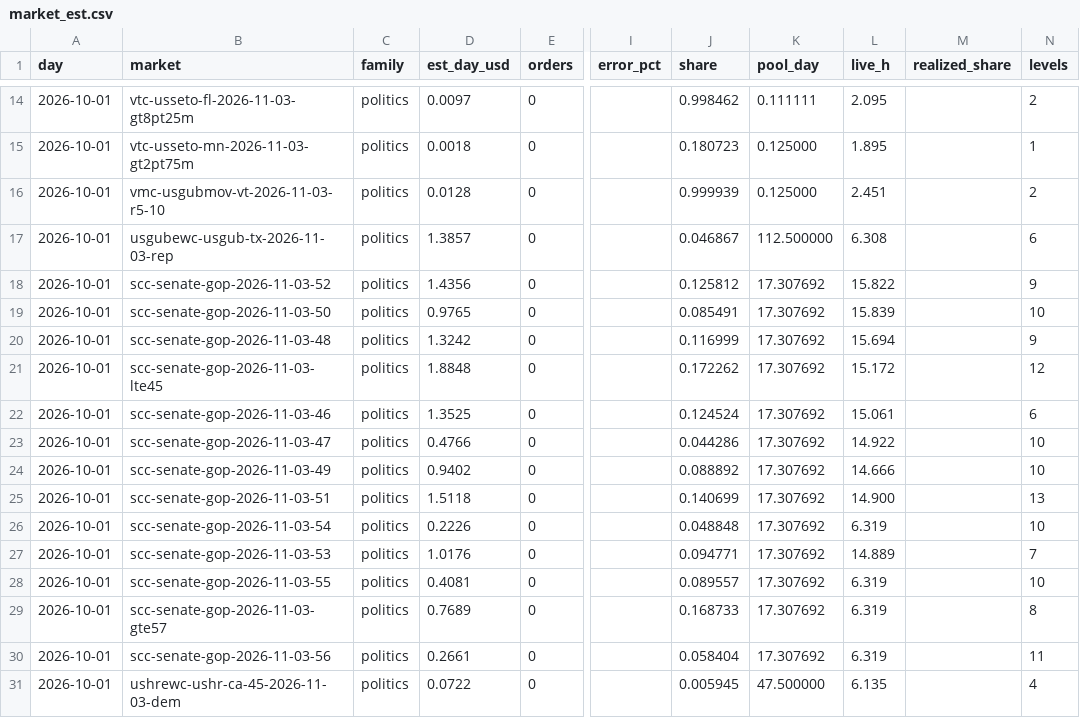
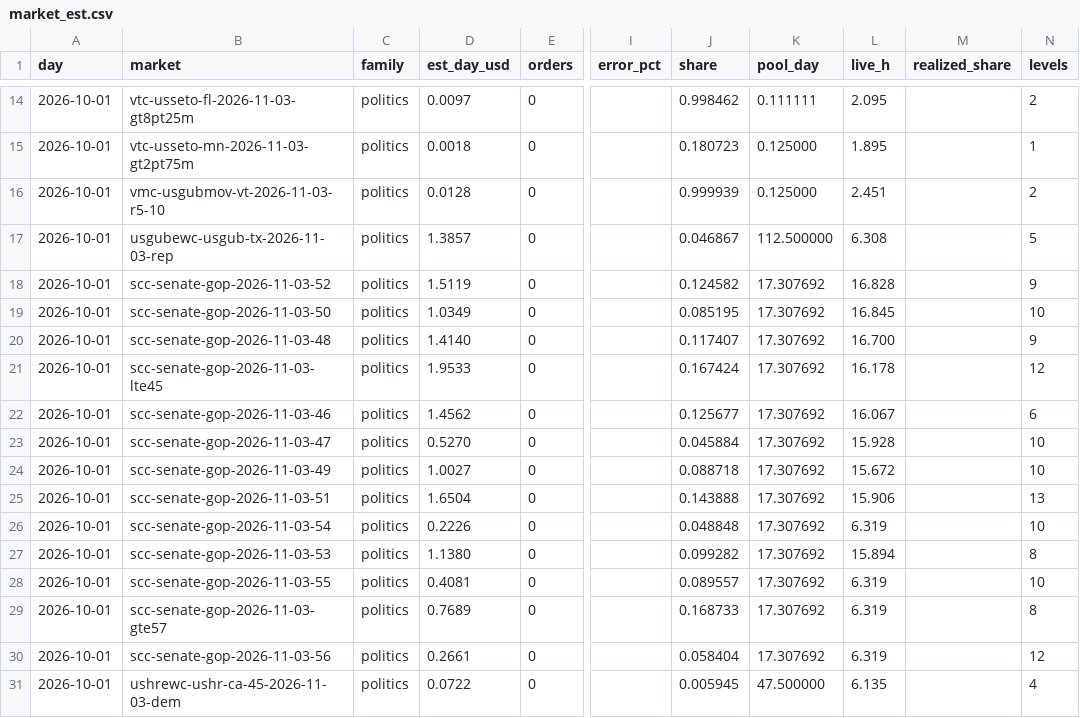
Before and after one commit to wfco223/Liquidity-rewards, a CSV file: data/market_est.csv, drawn as a sheet; only a part is shown, gaps mark what is left out; the diff covers the shown part only; the diff names each change by its address in the sheet, - before the commit and + after, or states it on an @@ line.

Commit message:
market estimates: 31 rows [skip ci]

```diff
--- a/data/market_est.csv
+++ b/data/market_est.csv
-N17 (levels): 6
+N17 (levels): 5
-D18 (est_day_usd): 1.4356
+D18 (est_day_usd): 1.5119
-J18 (share): 0.125812
+J18 (share): 0.124582
-L18 (live_h): 15.822
+L18 (live_h): 16.828
-D19 (est_day_usd): 0.9765
+D19 (est_day_usd): 1.0349
-J19 (share): 0.085491
+J19 (share): 0.085195
-L19 (live_h): 15.839
+L19 (live_h): 16.845
-D20 (est_day_usd): 1.3242
+D20 (est_day_usd): 1.4140
-J20 (share): 0.116999
+J20 (share): 0.117407
-L20 (live_h): 15.694
+L20 (live_h): 16.700
-D21 (est_day_usd): 1.8848
+D21 (est_day_usd): 1.9533
-J21 (share): 0.172262
+J21 (share): 0.167424
-L21 (live_h): 15.172
+L21 (live_h): 16.178
-D22 (est_day_usd): 1.3525
+D22 (est_day_usd): 1.4562
-J22 (share): 0.124524
+J22 (share): 0.125677
-L22 (live_h): 15.061
+L22 (live_h): 16.067
-D23 (est_day_usd): 0.4766
+D23 (est_day_usd): 0.5270
-J23 (share): 0.044286
+J23 (share): 0.045884
-L23 (live_h): 14.922
+L23 (live_h): 15.928
-D24 (est_day_usd): 0.9402
+D24 (est_day_usd): 1.0027
-J24 (share): 0.088892
+J24 (share): 0.088718
-L24 (live_h): 14.666
+L24 (live_h): 15.672
-D25 (est_day_usd): 1.5118
+D25 (est_day_usd): 1.6504
-J25 (share): 0.140699
+J25 (share): 0.143888
-L25 (live_h): 14.900
+L25 (live_h): 15.906
-D27 (est_day_usd): 1.0176
+D27 (est_day_usd): 1.1380
-J27 (share): 0.094771
+J27 (share): 0.099282
-L27 (live_h): 14.889
+L27 (live_h): 15.894
-N27 (levels): 7
+N27 (levels): 8
-N30 (levels): 11
+N30 (levels): 12
```
Also changed, not shown: 56 edited cells elsewhere in this file.
